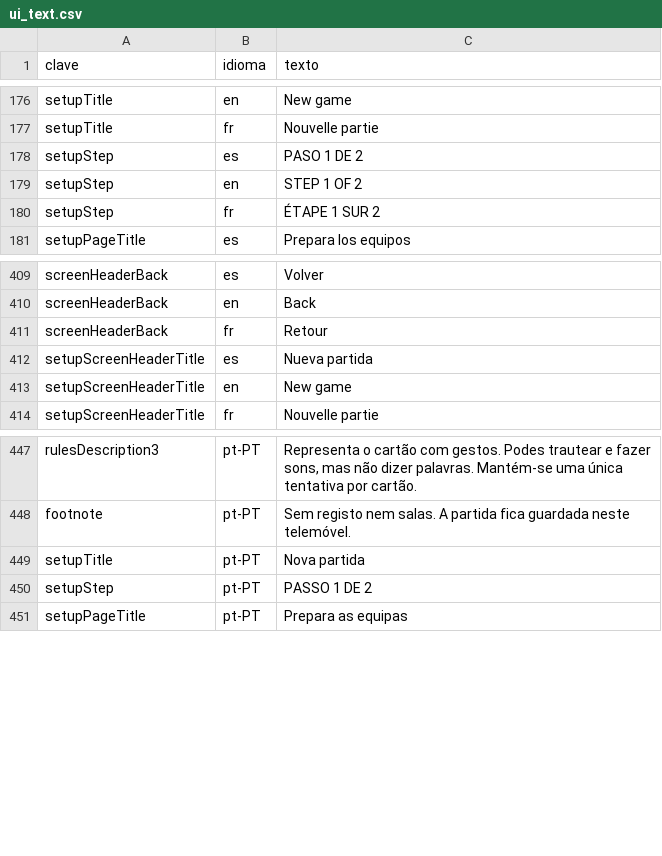
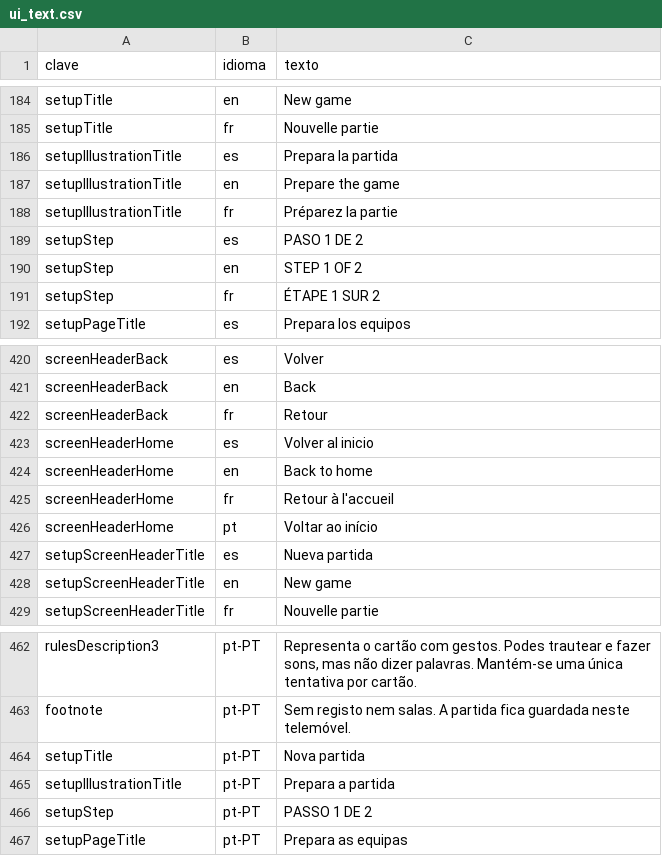
Before and after one commit to virglez/vdouble-word-game, a CSV file: data/ui_text.csv, drawn as a sheet; only a part is shown, gaps mark what is left out; the diff covers the shown part only.

```diff
--- a/data/ui_text.csv
+++ b/data/ui_text.csv
@@ -177,2 +185,5 @@ setupTitle,en,New game
 setupTitle,fr,Nouvelle partie
+setupIllustrationTitle,es,Prepara la partida
+setupIllustrationTitle,en,Prepare the game
+setupIllustrationTitle,fr,Préparez la partie
 setupStep,es,PASO 1 DE 2
@@ -411,2 +422,6 @@ screenHeaderBack,en,Back
 screenHeaderBack,fr,Retour
+screenHeaderHome,es,Volver al inicio
+screenHeaderHome,en,Back to home
+screenHeaderHome,fr,Retour à l'accueil
+screenHeaderHome,pt,Voltar ao início
 setupScreenHeaderTitle,es,Nueva partida
@@ -449,2 +464,3 @@ footnote,pt-PT,Sem registo nem salas. A partida fica guardada neste telemóvel.
 setupTitle,pt-PT,Nova partida
+setupIllustrationTitle,pt-PT,Prepara a partida
 setupStep,pt-PT,PASSO 1 DE 2
```
Also changed, not shown: 24 added rows elsewhere in this file, 54 other files.
